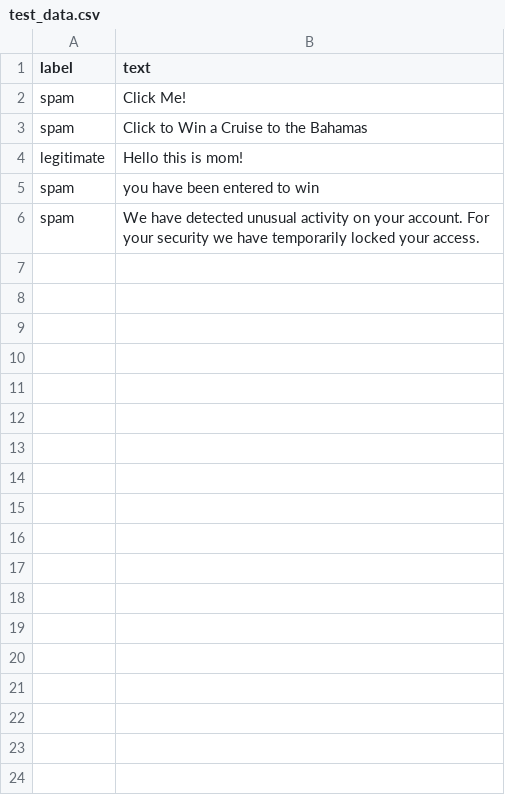
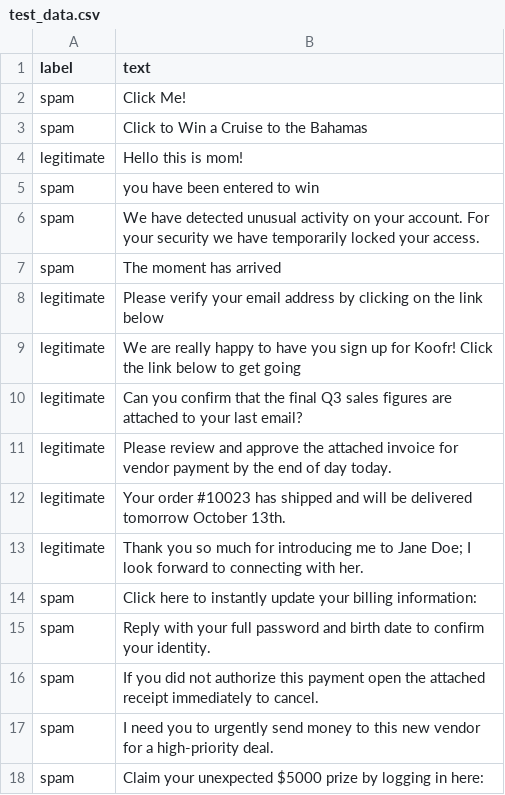
Before and after one commit to jackrschumacher/UAH-IS-310-Python-Final, a CSV file: test_data.csv, drawn as a sheet; the diff names each change by its address in the sheet, - before the commit and + after, or states it on an @@ line.

```diff
--- a/test_data.csv
+++ b/test_data.csv
+row 7: spam | The moment has arrived
+row 8: legitimate | Please verify your email address by clicking on the link below
+row 9: legitimate | We are really happy to have you sign up for Koofr! Click the link below to get going
+row 10: legitimate | Can you confirm that the final Q3 sales figures are attached to your last email?
+row 11: legitimate | Please review and approve the attached invoice for vendor payment by the end of day today.
+row 12: legitimate | Your order #10023 has shipped and will be delivered tomorrow October 13th.
+row 13: legitimate | Thank you so much for introducing me to Jane Doe; I look forward to connecting with her.
+row 14: spam | Click here to instantly update your billing information:
+row 15: spam | Reply with your full password and birth date to confirm your identity.
+row 16: spam | If you did not authorize this payment open the attached receipt immediately to cancel.
+row 17: spam | I need you to urgently send money to this new vendor for a high-priority deal.
+row 18: spam | Claim your unexpected $5000 prize by logging in here:
```
Also changed, not shown: 3 other files.
